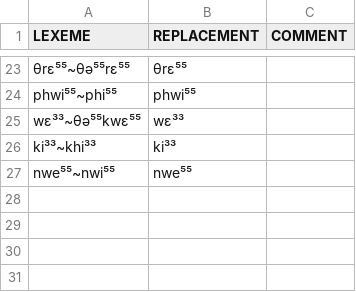
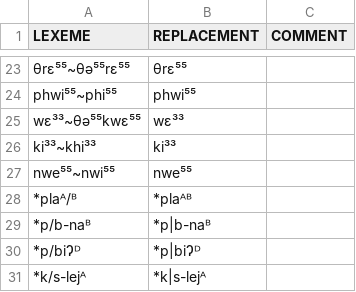
Before and after one commit to lexibank/luangthongkumkaren, a TSV file: etc/lexemes.tsv, drawn as a sheet; only a part is shown, gaps mark what is left out; the diff names each change by its address in the sheet, - before the commit and + after, or states it on an @@ line.

```diff
--- a/etc/lexemes.tsv
+++ b/etc/lexemes.tsv
+row 28: *plaᴬ/ᴮ | *plaᴬᴮ
+row 29: *p/b-naᴮ | *p|b-naᴮ
+row 30: *p/biɁᴰ | *p|biɁᴰ
+row 31: *k/s-lejᴬ | *k|s-lejᴬ
```
Also changed, not shown: cldf/cognates.csv, cldf/forms.csv, 10 other files.
